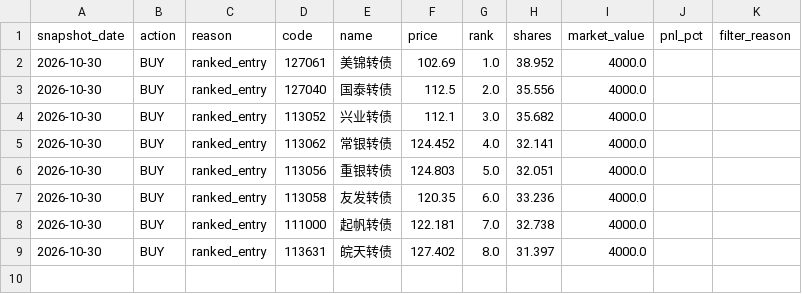
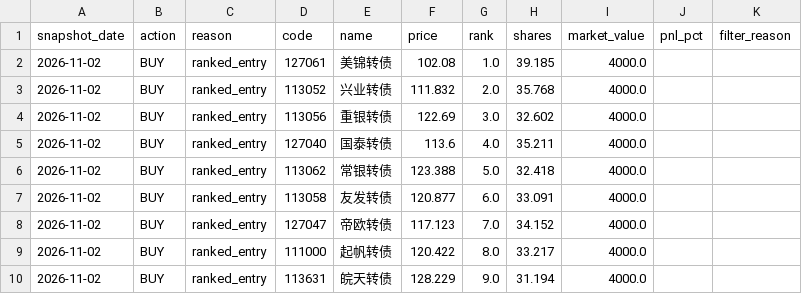
Before and after one commit to qsbkwlt-sketch/stock-monitor, a CSV file: cb_factor_signal_output/cb_daily_signals.csv, drawn as a sheet.

```diff
--- a/cb_factor_signal_output/cb_daily_signals.csv
+++ b/cb_factor_signal_output/cb_daily_signals.csv
@@ -1,9 +1,10 @@
 snapshot_date,action,reason,code,name,price,rank,shares,market_value,pnl_pct,filter_reason
-2026-10-30,BUY,ranked_entry,127061,美锦转债,102.69,1.0,38.952,4000.0,,
-2026-10-30,BUY,ranked_entry,127040,国泰转债,112.5,2.0,35.556,4000.0,,
-2026-10-30,BUY,ranked_entry,113052,兴业转债,112.1,3.0,35.682,4000.0,,
-2026-10-30,BUY,ranked_entry,113062,常银转债,124.452,4.0,32.141,4000.0,,
-2026-10-30,BUY,ranked_entry,113056,重银转债,124.803,5.0,32.051,4000.0,,
-2026-10-30,BUY,ranked_entry,113058,友发转债,120.35,6.0,33.236,4000.0,,
-2026-10-30,BUY,ranked_entry,111000,起帆转债,122.181,7.0,32.738,4000.0,,
-2026-10-30,BUY,ranked_entry,113631,皖天转债,127.402,8.0,31.397,4000.0,,
+2026-11-02,BUY,ranked_entry,127061,美锦转债,102.08,1.0,39.185,4000.0,,
+2026-11-02,BUY,ranked_entry,113052,兴业转债,111.832,2.0,35.768,4000.0,,
+2026-11-02,BUY,ranked_entry,113056,重银转债,122.69,3.0,32.602,4000.0,,
+2026-11-02,BUY,ranked_entry,127040,国泰转债,113.6,4.0,35.211,4000.0,,
+2026-11-02,BUY,ranked_entry,113062,常银转债,123.388,5.0,32.418,4000.0,,
+2026-11-02,BUY,ranked_entry,113058,友发转债,120.877,6.0,33.091,4000.0,,
+2026-11-02,BUY,ranked_entry,127047,帝欧转债,117.123,7.0,34.152,4000.0,,
+2026-11-02,BUY,ranked_entry,111000,起帆转债,120.422,8.0,33.217,4000.0,,
+2026-11-02,BUY,ranked_entry,113631,皖天转债,128.229,9.0,31.194,4000.0,,
```
Also changed, not shown: cb_factor_output/cb_factor_candidates.csv, cb_factor_output/cb_factor_scores.csv, 4 other files.
